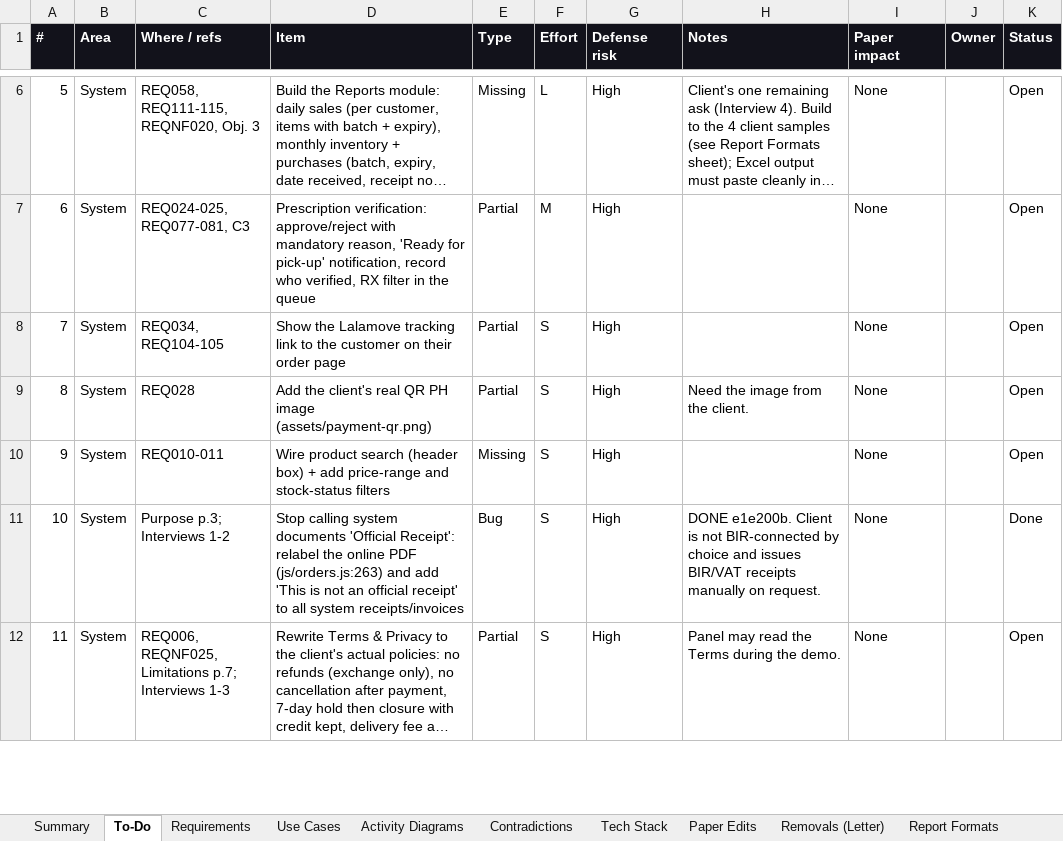
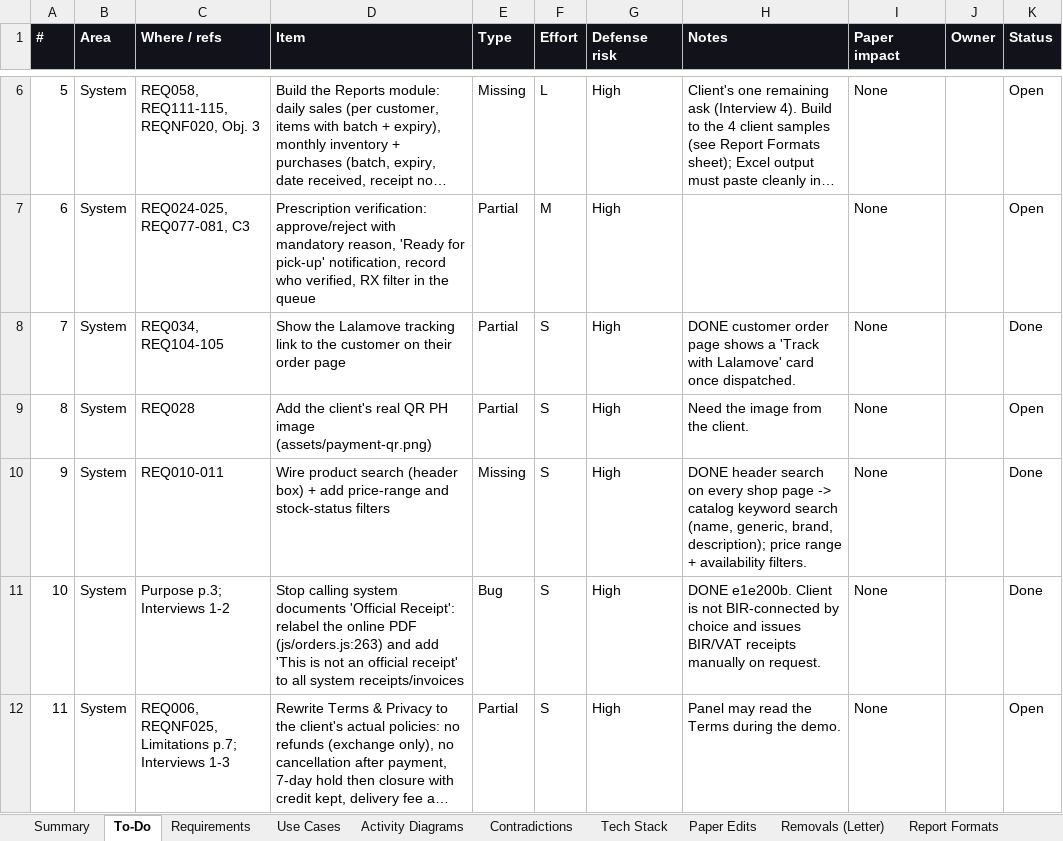
Before and after one commit to phobiaax/Amson, an Excel workbook: docs/AMSON-Deviation-Register.xlsx, sheet To-Do, drawn as a sheet; only a part is shown, gaps mark what is left out; long unchanged cells end in …; values as stored, in another font and other column widths than the file's, no borders; conditional formats not drawn; the diff names each change by its address in the sheet, - before the commit and + after, or states it on an @@ line.

```diff
--- a/docs/AMSON-Deviation-Register.xlsx (sheet To-Do)
+++ b/docs/AMSON-Deviation-Register.xlsx (sheet To-Do)
-H8 (Notes): (empty)
+H8 (Notes): DONE customer order page shows a 'Track with Lalamove' card once dispatched.
-K8 (Status): Open
+K8 (Status): Done
-H10 (Notes): (empty)
+H10 (Notes): DONE header search on every shop page -> catalog keyword search (name, generic, brand, description); price range + availability filters.
-K10 (Status): Open
+K10 (Status): Done
```
Also changed, not shown: 5 other files.
